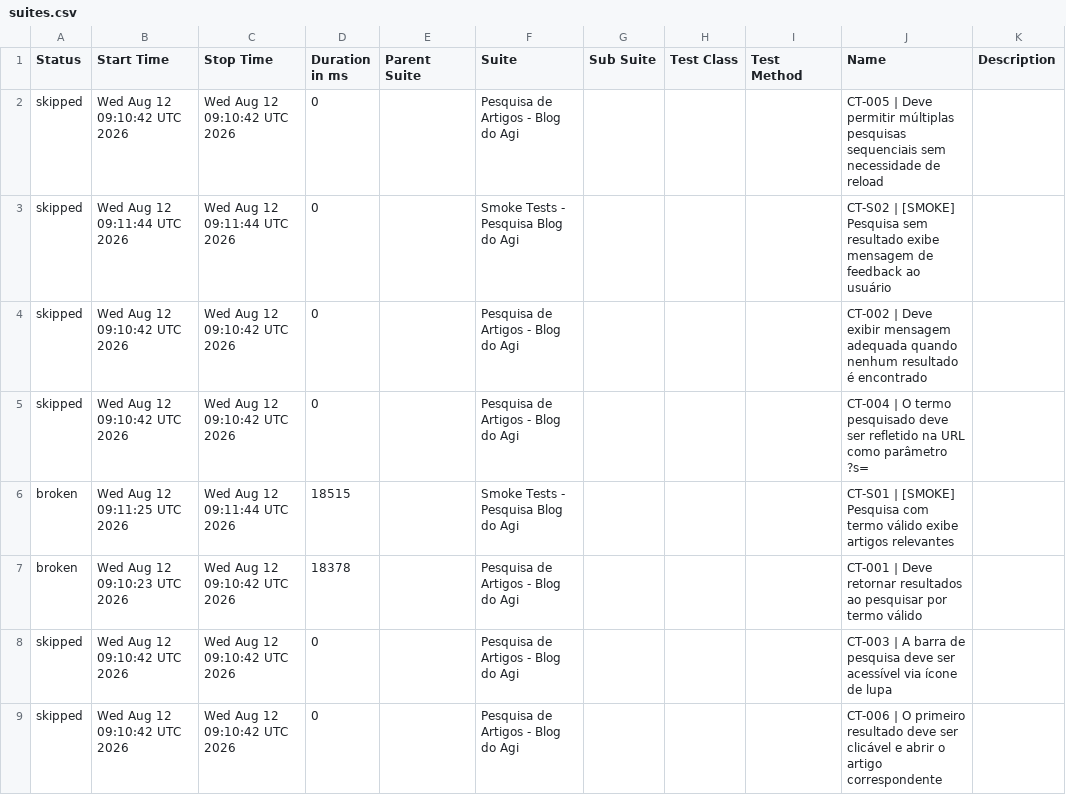
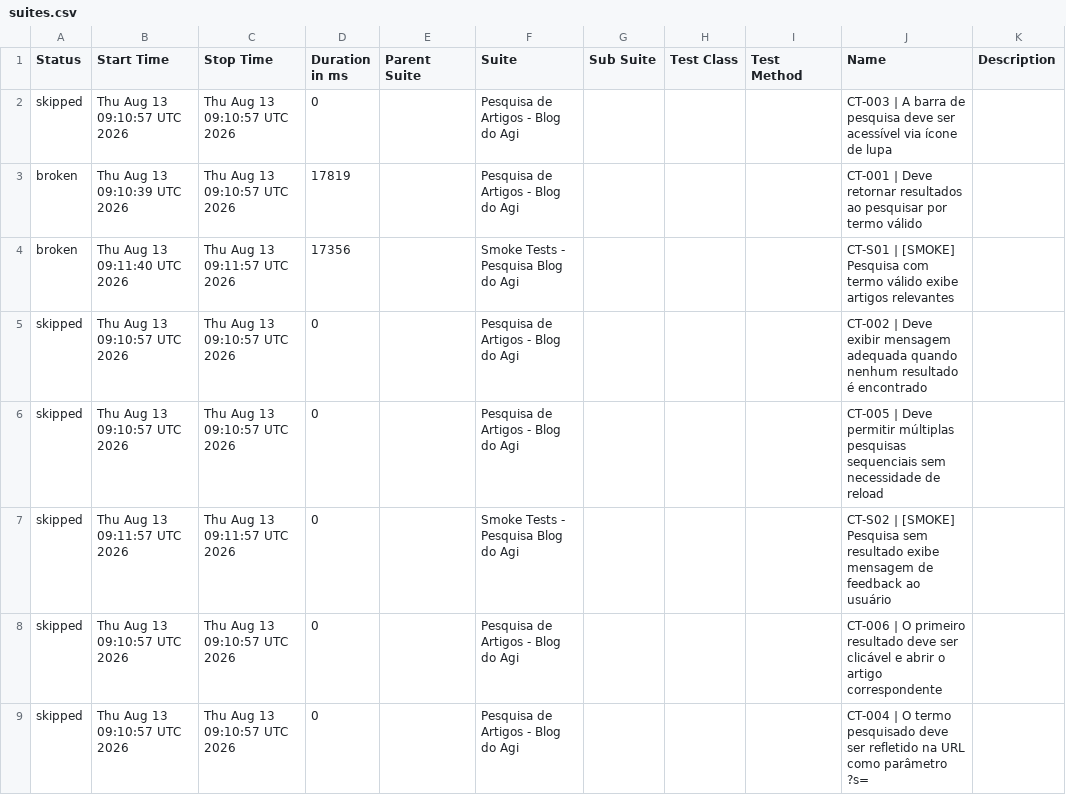
Before and after one commit to FranciscoGeorgeR/blogdoagi-cypress-tests, a CSV file: data/suites.csv, drawn as a sheet.

```diff
--- a/data/suites.csv
+++ b/data/suites.csv
@@ -1,9 +1,9 @@
 "Status","Start Time","Stop Time","Duration in ms","Parent Suite","Suite","Sub Suite","Test Class","Test Method","Name","Description"
-"skipped","Wed Aug 12 09:10:42 UTC 2026","Wed Aug 12 09:10:42 UTC 2026","0","","Pesquisa de Artigos - Blog do Agi","","","","CT-005 | Deve permitir múltiplas pesquisas sequenciais sem necessidade de reload",""
-"skipped","Wed Aug 12 09:11:44 UTC 2026","Wed Aug 12 09:11:44 UTC 2026","0","","Smoke Tests - Pesquisa Blog do Agi","","","","CT-S02 | [SMOKE] Pesquisa sem resultado exibe mensagem de feedback ao usuário",""
-"skipped","Wed Aug 12 09:10:42 UTC 2026","Wed Aug 12 09:10:42 UTC 2026","0","","Pesquisa de Artigos - Blog do Agi","","","","CT-002 | Deve exibir mensagem adequada quando nenhum resultado é encontrado",""
-"skipped","Wed Aug 12 09:10:42 UTC 2026","Wed Aug 12 09:10:42 UTC 2026","0","","Pesquisa de Artigos - Blog do Agi","","","","CT-004 | O termo pesquisado deve ser refletido na URL como parâmetro ?s=",""
-"broken","Wed Aug 12 09:11:25 UTC 2026","Wed Aug 12 09:11:44 UTC 2026","18515","","Smoke Tests - Pesquisa Blog do Agi","","","","CT-S01 | [SMOKE] Pesquisa com termo válido exibe artigos relevantes",""
-"broken","Wed Aug 12 09:10:23 UTC 2026","Wed Aug 12 09:10:42 UTC 2026","18378","","Pesquisa de Artigos - Blog do Agi","","","","CT-001 | Deve retornar resultados ao pesquisar por termo válido",""
-"skipped","Wed Aug 12 09:10:42 UTC 2026","Wed Aug 12 09:10:42 UTC 2026","0","","Pesquisa de Artigos - Blog do Agi","","","","CT-003 | A barra de pesquisa deve ser acessível via ícone de lupa",""
-"skipped","Wed Aug 12 09:10:42 UTC 2026","Wed Aug 12 09:10:42 UTC 2026","0","","Pesquisa de Artigos - Blog do Agi","","","","CT-006 | O primeiro resultado deve ser clicável e abrir o artigo correspondente",""
+"skipped","Thu Aug 13 09:10:57 UTC 2026","Thu Aug 13 09:10:57 UTC 2026","0","","Pesquisa de Artigos - Blog do Agi","","","","CT-003 | A barra de pesquisa deve ser acessível via ícone de lupa",""
+"broken","Thu Aug 13 09:10:39 UTC 2026","Thu Aug 13 09:10:57 UTC 2026","17819","","Pesquisa de Artigos - Blog do Agi","","","","CT-001 | Deve retornar resultados ao pesquisar por termo válido",""
+"broken","Thu Aug 13 09:11:40 UTC 2026","Thu Aug 13 09:11:57 UTC 2026","17356","","Smoke Tests - Pesquisa Blog do Agi","","","","CT-S01 | [SMOKE] Pesquisa com termo válido exibe artigos relevantes",""
+"skipped","Thu Aug 13 09:10:57 UTC 2026","Thu Aug 13 09:10:57 UTC 2026","0","","Pesquisa de Artigos - Blog do Agi","","","","CT-002 | Deve exibir mensagem adequada quando nenhum resultado é encontrado",""
+"skipped","Thu Aug 13 09:10:57 UTC 2026","Thu Aug 13 09:10:57 UTC 2026","0","","Pesquisa de Artigos - Blog do Agi","","","","CT-005 | Deve permitir múltiplas pesquisas sequenciais sem necessidade de reload",""
+"skipped","Thu Aug 13 09:11:57 UTC 2026","Thu Aug 13 09:11:57 UTC 2026","0","","Smoke Tests - Pesquisa Blog do Agi","","","","CT-S02 | [SMOKE] Pesquisa sem resultado exibe mensagem de feedback ao usuário",""
+"skipped","Thu Aug 13 09:10:57 UTC 2026","Thu Aug 13 09:10:57 UTC 2026","0","","Pesquisa de Artigos - Blog do Agi","","","","CT-006 | O primeiro resultado deve ser clicável e abrir o artigo correspondente",""
+"skipped","Thu Aug 13 09:10:57 UTC 2026","Thu Aug 13 09:10:57 UTC 2026","0","","Pesquisa de Artigos - Blog do Agi","","","","CT-004 | O termo pesquisado deve ser refletido na URL como parâmetro ?s=",""
```
Also changed, not shown: 55 other files.
